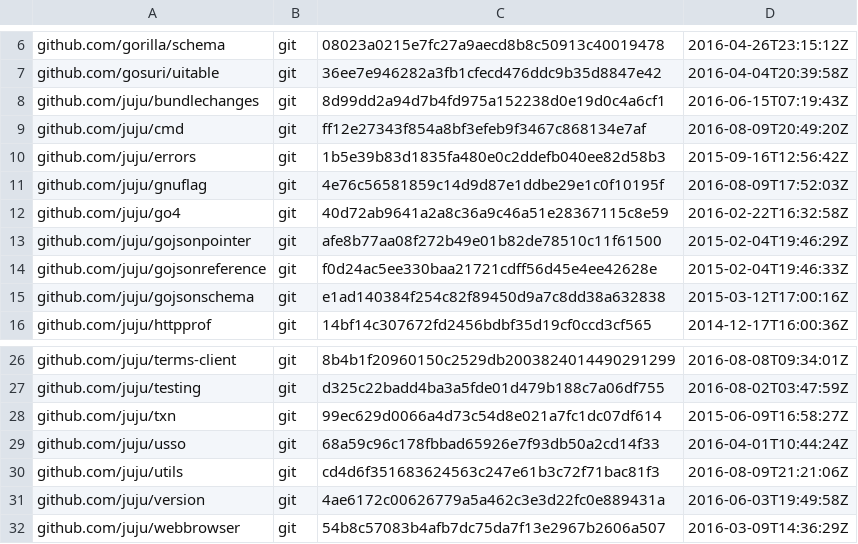
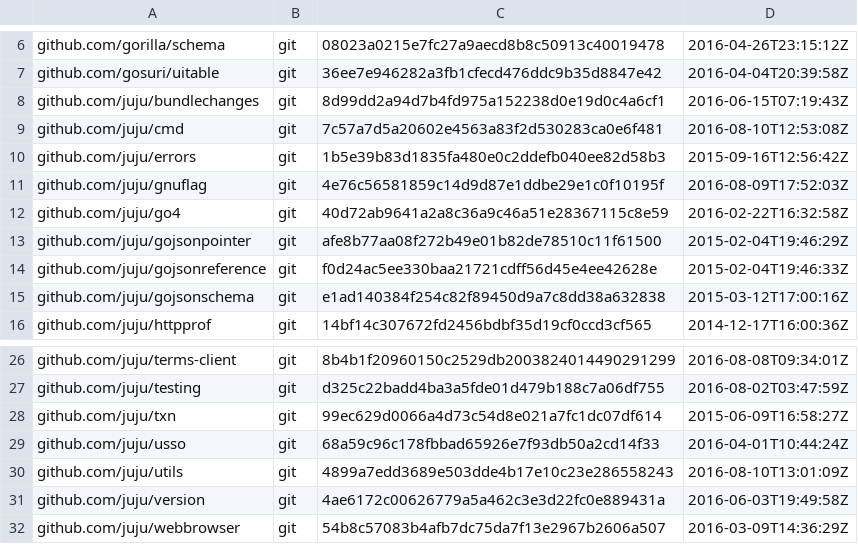
Before and after one commit to juju/romulus, a TSV file: dependencies.tsv, drawn as a sheet; only a part is shown, gaps mark what is left out.

Commit message:
update juju/utils depends

```diff
--- a/dependencies.tsv
+++ b/dependencies.tsv
@@ -8,3 +8,3 @@ github.com/gosuri/uitable	git	36ee7e946282a3fb1cfecd476ddc9b35d8847e42	2016-04-0
 github.com/juju/bundlechanges	git	8d99dd2a94d7b4fd975a152238d0e19d0c4a6cf1	2016-06-15T07:19:43Z
-github.com/juju/cmd	git	ff12e27343f854a8bf3efeb9f3467c868134e7af	2016-08-09T20:49:20Z
+github.com/juju/cmd	git	7c57a7d5a20602e4563a83f2d530283ca0e6f481	2016-08-10T12:53:08Z
 github.com/juju/errors	git	1b5e39b83d1835fa480e0c2ddefb040ee82d58b3	2015-09-16T12:56:42Z
@@ -29,3 +29,3 @@ github.com/juju/txn	git	99ec629d0066a4d73c54d8e021a7fc1dc07df614	2015-06-09T16:5
 github.com/juju/usso	git	68a59c96c178fbbad65926e7f93db50a2cd14f33	2016-04-01T10:44:24Z
-github.com/juju/utils	git	cd4d6f351683624563c247e61b3c72f71bac81f3	2016-08-09T21:21:06Z
+github.com/juju/utils	git	4899a7edd3689e503dde4b17e10c23e286558243	2016-08-10T13:01:09Z
 github.com/juju/version	git	4ae6172c00626779a5a462c3e3d22fc0e889431a	2016-06-03T19:49:58Z
```
